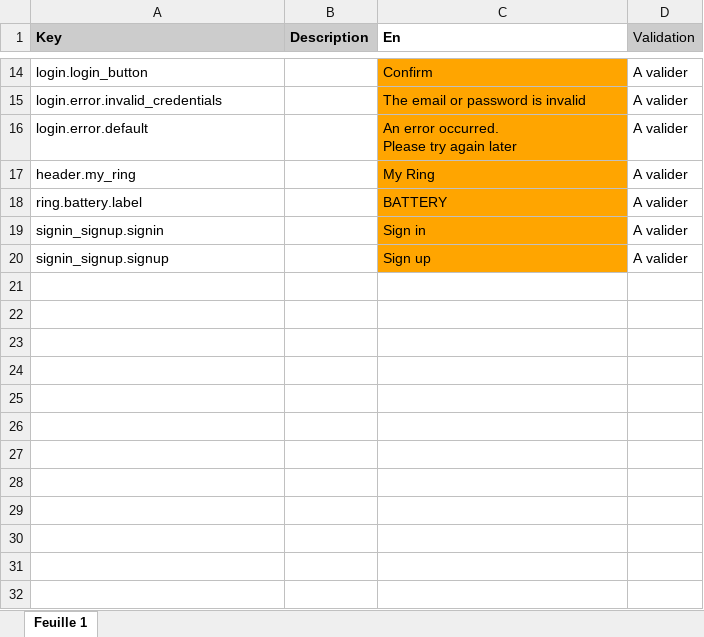
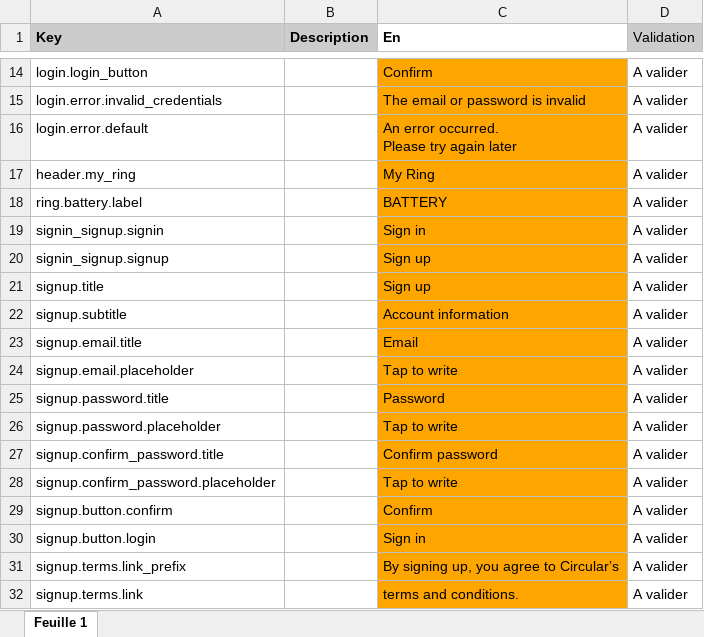
Before and after one commit to aichannode/circular-ring, an Excel workbook: wording.xlsx, sheet Feuille 1, drawn as a sheet; only a part is shown, gaps mark what is left out; values as stored, in another font and other column widths than the file's, no borders; charts and pictures not drawn; the diff names each change by its address in the sheet, - before the commit and + after, or states it on an @@ line.

Commit message:
Signup screen

```diff
--- a/wording.xlsx (sheet Feuille 1)
+++ b/wording.xlsx (sheet Feuille 1)
+row 21: signup.title |  | Sign up | A valider
+row 22: signup.subtitle |  | Account information | A valider
+row 23: signup.email.title |  | Email | A valider
+row 24: signup.email.placeholder |  | Tap to write | A valider
+row 25: signup.password.title |  | Password | A valider
+row 26: signup.password.placeholder |  | Tap to write | A valider
+row 27: signup.confirm_password.title |  | Confirm password | A valider
+row 28: signup.confirm_password.placeholder |  | Tap to write | A valider
+row 29: signup.button.confirm |  | Confirm | A valider
+row 30: signup.button.login |  | Sign in | A valider
+row 31: signup.terms.link_prefix |  | By signing up, you agree to Circular’s | A valider
+row 32: signup.terms.link |  | terms and conditions. | A valider
```
Also changed, not shown: 7 other files.
